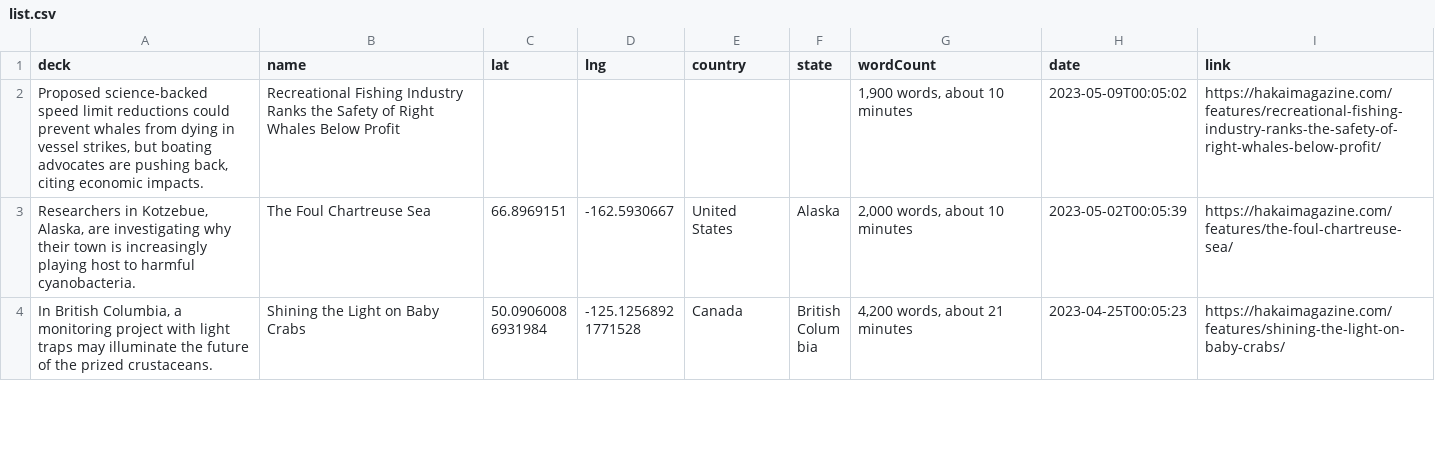
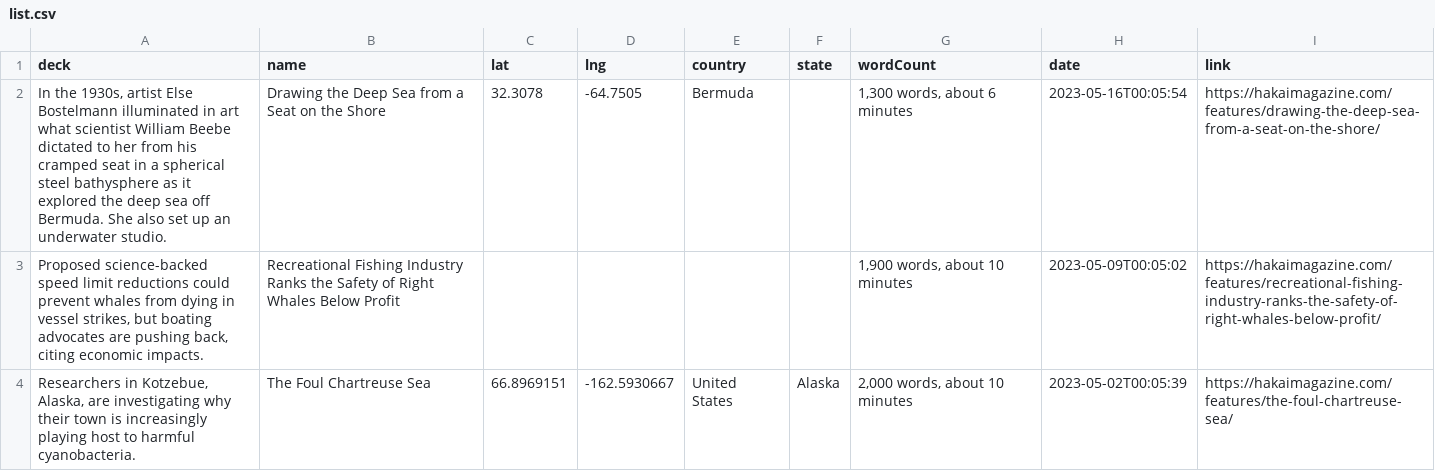
Before and after one commit to HakaiInstitute/magazine-visualizations, a CSV file: list.csv, drawn as a sheet; only a part is shown; the shorter side is filled out with more unchanged rows; the diff names each change by its address in the sheet, - before the commit and + after, or states it on an @@ line.

```diff
--- a/list.csv
+++ b/list.csv
+row 2: In the 1930s, artist Else Bostelmann illuminated in art what scientist William Beebe dictated to her from his cramped seat in a spherical steel bathysphere as it explored the deep sea off Bermuda. She also set up an underwater studio. | Drawing the Deep Sea from a Seat on the Shore | 32.3078 | -64.7505 | Bermuda |  | 1,300 words, about 6 minutes | 2023-05-16T00:05:54 | https://hakaimagazine.com/features/drawing-the-deep-sea-from-a-seat-on-the-shore/
```
